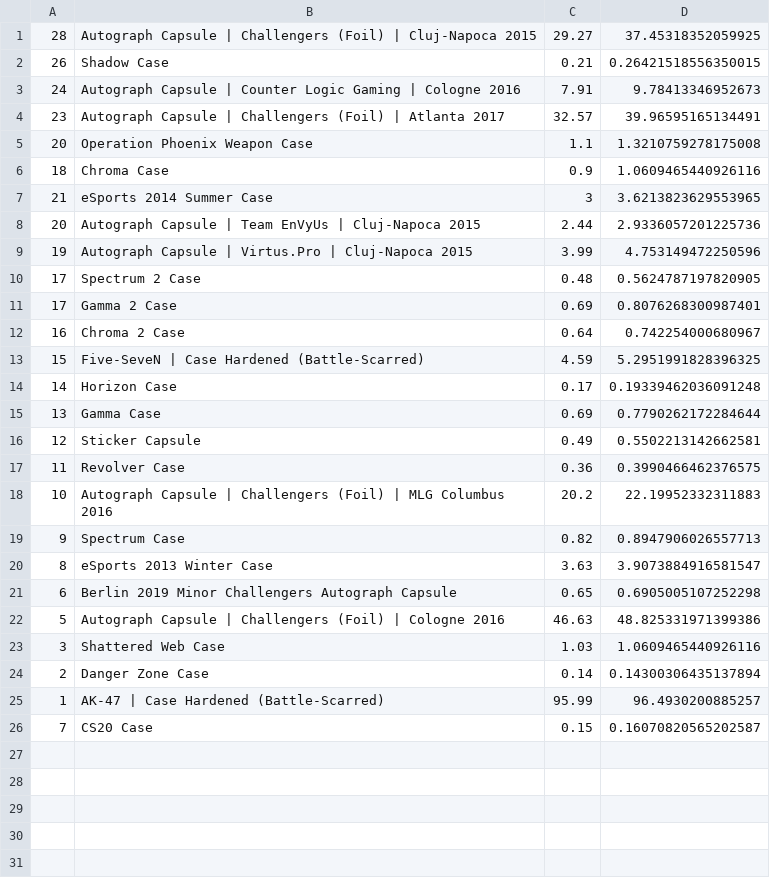
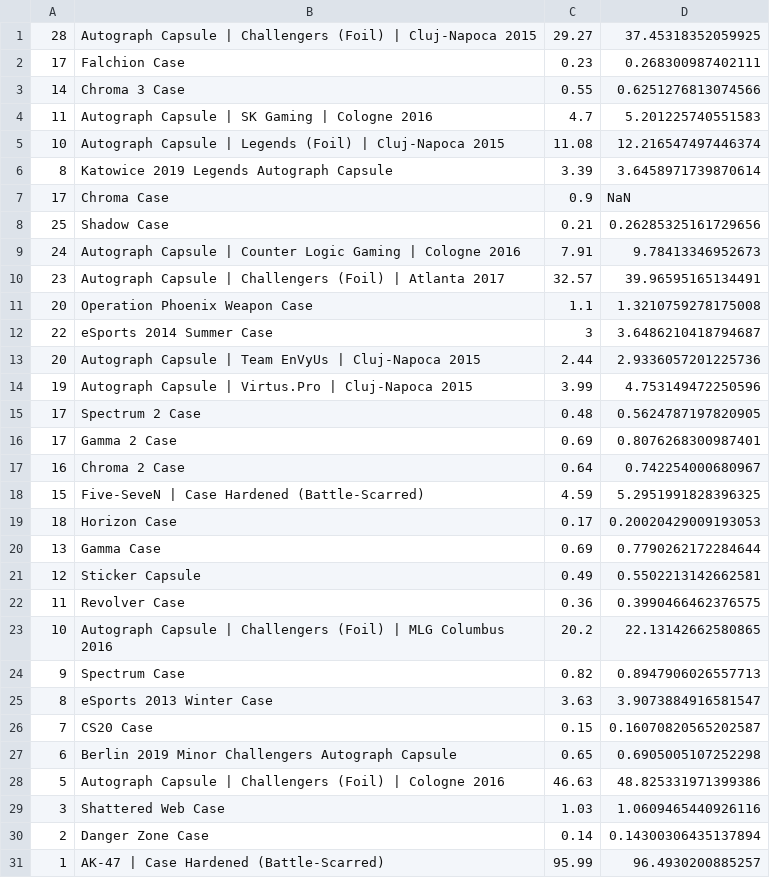
Before and after one commit to AUTACE/Trade_Data, a CSV file: sb_Best_Profit.csv, drawn as a sheet.

Commit message:
Uploaded via octonode

```diff
--- a/sb_Best_Profit.csv
+++ b/sb_Best_Profit.csv
@@ -1,3 +1,9 @@
 28;Autograph Capsule | Challengers (Foil) | Cluj-Napoca 2015;29.27;37.45318352059925
-26;Shadow Case;0.21;0.26421518556350015
+17;Falchion Case;0.23;0.268300987402111
+14;Chroma 3 Case;0.55;0.6251276813074566
+11;Autograph Capsule | SK Gaming | Cologne 2016;4.7;5.201225740551583
+10;Autograph Capsule | Legends (Foil) | Cluj-Napoca 2015;11.08;12.216547497446374
+8;Katowice 2019 Legends Autograph Capsule;3.39;3.6458971739870614
+17;Chroma Case;0.9;NaN
+25;Shadow Case;0.21;0.26285325161729656
 24;Autograph Capsule | Counter Logic Gaming | Cologne 2016;7.91;9.78413346952673
@@ -5,4 +11,3 @@
 20;Operation Phoenix Weapon Case;1.1;1.3210759278175008
-18;Chroma Case;0.9;1.0609465440926116
-21;eSports 2014 Summer Case;3;3.6213823629553965
+22;eSports 2014 Summer Case;3;3.6486210418794687
 20;Autograph Capsule | Team EnVyUs | Cluj-Napoca 2015;2.44;2.9336057201225736
@@ -13,3 +18,3 @@
 15;Five-SeveN | Case Hardened (Battle-Scarred);4.59;5.2951991828396325
-14;Horizon Case;0.17;0.19339462036091248
+18;Horizon Case;0.17;0.20020429009193053
 13;Gamma Case;0.69;0.7790262172284644
@@ -17,5 +22,6 @@
 11;Revolver Case;0.36;0.3990466462376575
-10;Autograph Capsule | Challengers (Foil) | MLG Columbus 2016;20.2;22.19952332311883
+10;Autograph Capsule | Challengers (Foil) | MLG Columbus 2016;20.2;22.13142662580865
 9;Spectrum Case;0.82;0.8947906026557713
 8;eSports 2013 Winter Case;3.63;3.9073884916581547
+7;CS20 Case;0.15;0.16070820565202587
 6;Berlin 2019 Minor Challengers Autograph Capsule;0.65;0.6905005107252298
@@ -25,2 +31 @@
 1;AK-47 | Case Hardened (Battle-Scarred);95.99;96.4930200885257
-7;CS20 Case;0.15;0.16070820565202587
```
